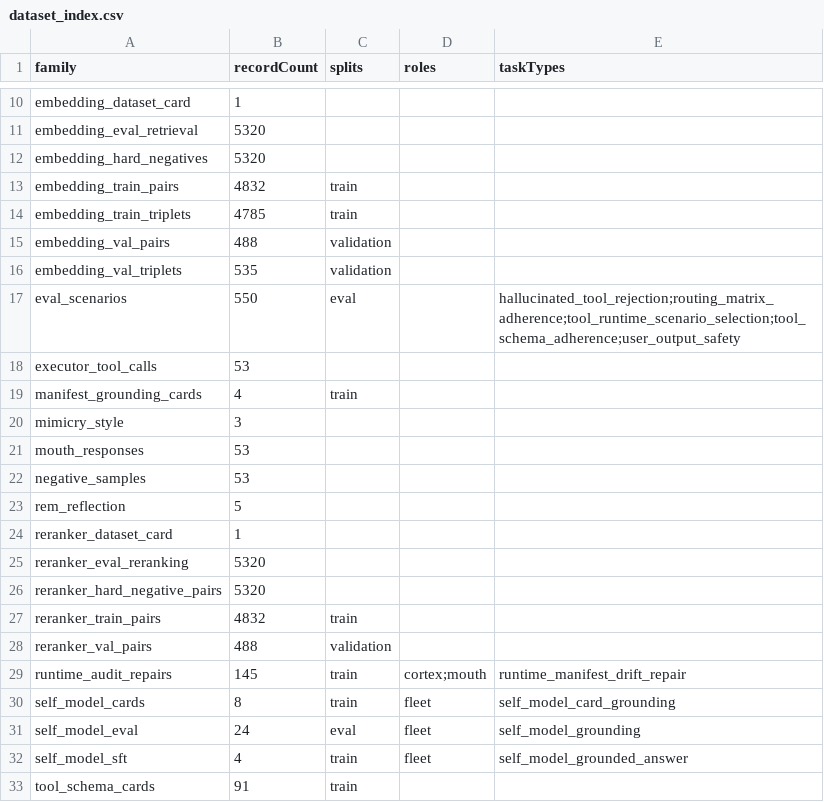
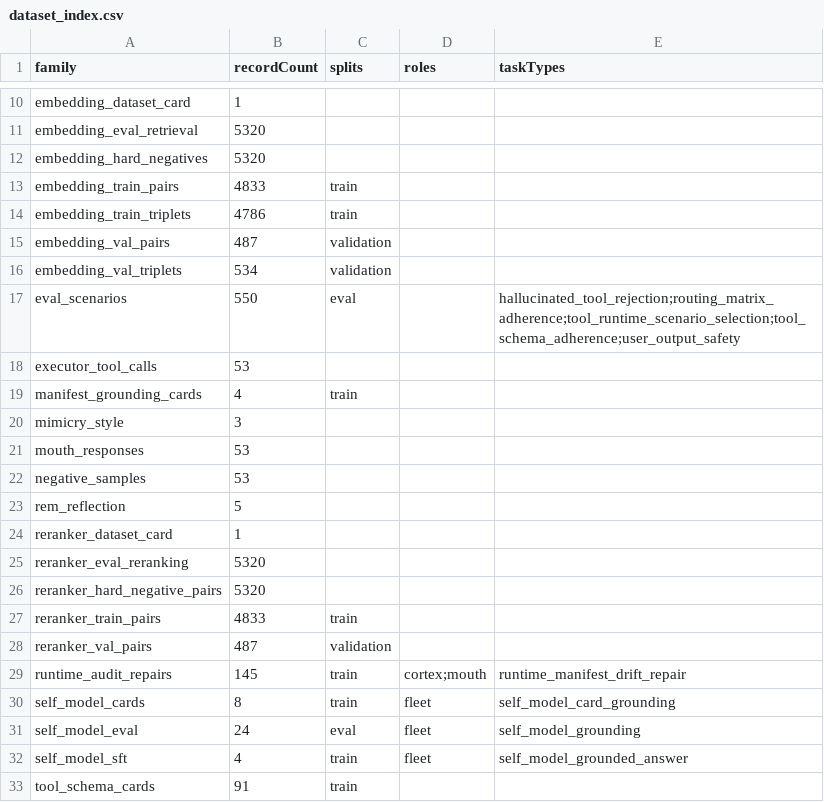
Before and after one commit to ales27pm/lumen-clone, a CSV file: generated/agent_manifest/dataset_index.csv, drawn as a sheet; only a part is shown, gaps mark what is left out.

```diff
--- a/generated/agent_manifest/dataset_index.csv
+++ b/generated/agent_manifest/dataset_index.csv
@@ -12,6 +12,6 @@ embedding_eval_retrieval,5320,,,
 embedding_hard_negatives,5320,,,
-embedding_train_pairs,4832,train,,
-embedding_train_triplets,4785,train,,
-embedding_val_pairs,488,validation,,
-embedding_val_triplets,535,validation,,
+embedding_train_pairs,4833,train,,
+embedding_train_triplets,4786,train,,
+embedding_val_pairs,487,validation,,
+embedding_val_triplets,534,validation,,
 eval_scenarios,550,eval,,hallucinated_tool_rejection;routing_matrix_adherence;tool_runtime_scenario_selection;tool_schema_adherence;user_output_safety
@@ -26,4 +26,4 @@ reranker_eval_reranking,5320,,,
 reranker_hard_negative_pairs,5320,,,
-reranker_train_pairs,4832,train,,
-reranker_val_pairs,488,validation,,
+reranker_train_pairs,4833,train,,
+reranker_val_pairs,487,validation,,
 runtime_audit_repairs,145,train,cortex;mouth,runtime_manifest_drift_repair
```
Also changed, not shown: 44 other files.
